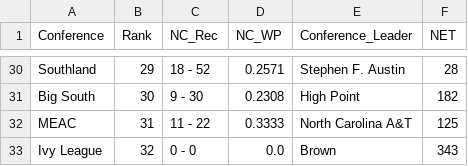
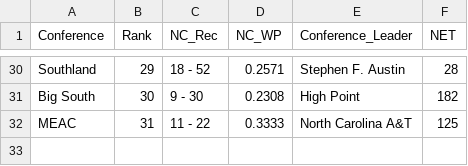
Before and after one commit to rpbeam04/Bracketology-Revamped, a CSV file: Metrics/2021/women/NET-conf.csv, drawn as a sheet; only a part is shown, gaps mark what is left out; the diff names each change by its address in the sheet, - before the commit and + after, or states it on an @@ line.

```diff
--- a/Metrics/2021/women/NET-conf.csv
+++ b/Metrics/2021/women/NET-conf.csv
-row 33: Ivy League | 32 | 0 - 0 | 0.0 | Brown | 343
```
Also changed, not shown: Metrics/2021/men/NET-conf.csv, Stats/2021/men/ratings.csv, 28 other files.
